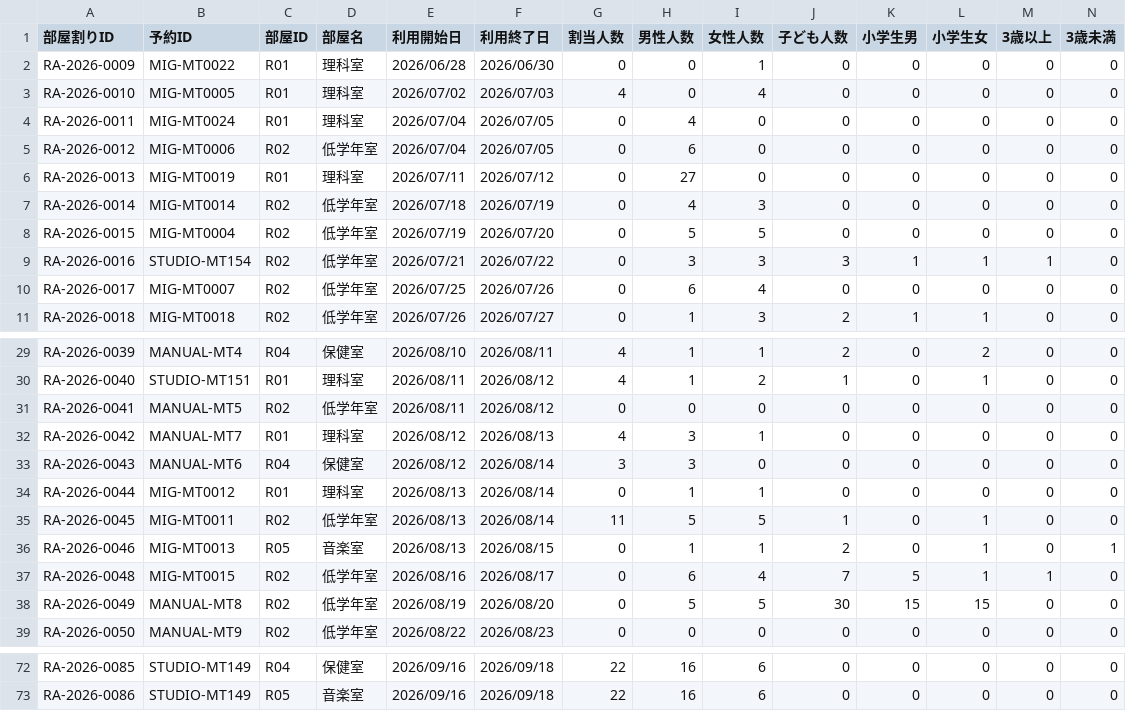
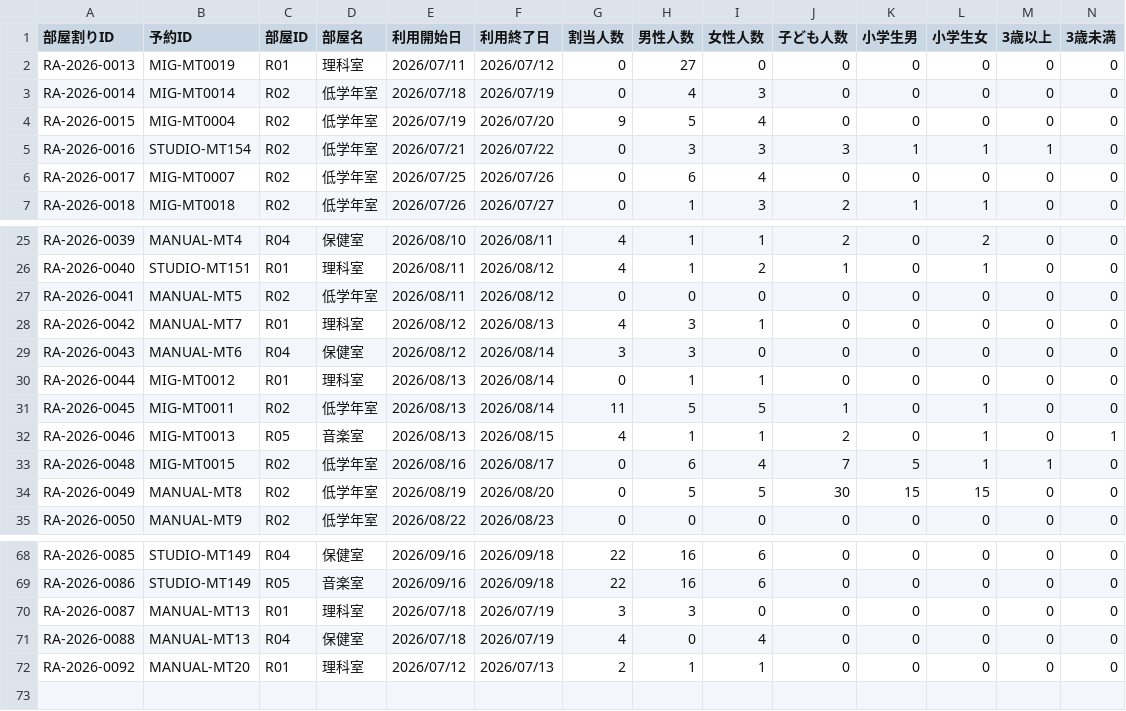
Before and after one commit to kazuton0314/hotel-reservation-vercel, a CSV file: data/04_部屋割り.csv, drawn as a sheet; only a part is shown, gaps mark what is left out; removed rows and columns are numbered as before the commit, all else as after; rows hold the shown columns only; the diff names each change by its address in the sheet, - before the commit and + after, or states it on an @@ line.

```diff
--- a/data/04_部屋割り.csv
+++ b/data/04_部屋割り.csv
-row 2: RA-2026-0009 | MIG-MT0022 | R01 | 理科室 | 2026/06/28 | 2026/06/30 | 0 | 0 | 1 | 0 | 0 | 0 | 0 | 0
-row 3: RA-2026-0010 | MIG-MT0005 | R01 | 理科室 | 2026/07/02 | 2026/07/03 | 4 | 0 | 4 | 0 | 0 | 0 | 0 | 0
-row 4: RA-2026-0011 | MIG-MT0024 | R01 | 理科室 | 2026/07/04 | 2026/07/05 | 0 | 4 | 0 | 0 | 0 | 0 | 0 | 0
-row 5: RA-2026-0012 | MIG-MT0006 | R02 | 低学年室 | 2026/07/04 | 2026/07/05 | 0 | 6 | 0 | 0 | 0 | 0 | 0 | 0
-G4 (割当人数): 0
+G4 (割当人数): 9
-I4 (女性人数): 5
+I4 (女性人数): 4
-G32 (割当人数): 0
+G32 (割当人数): 4
+row 70: RA-2026-0087 | MANUAL-MT13 | R01 | 理科室 | 2026/07/18 | 2026/07/19 | 3 | 3 | 0 | 0 | 0 | 0 | 0 | 0
+row 71: RA-2026-0088 | MANUAL-MT13 | R04 | 保健室 | 2026/07/18 | 2026/07/19 | 4 | 0 | 4 | 0 | 0 | 0 | 0 | 0
+row 72: RA-2026-0092 | MANUAL-MT20 | R01 | 理科室 | 2026/07/12 | 2026/07/13 | 2 | 1 | 1 | 0 | 0 | 0 | 0 | 0
```
Also changed, not shown: data/02_予約リクエスト台帳.csv, 12 other files.
